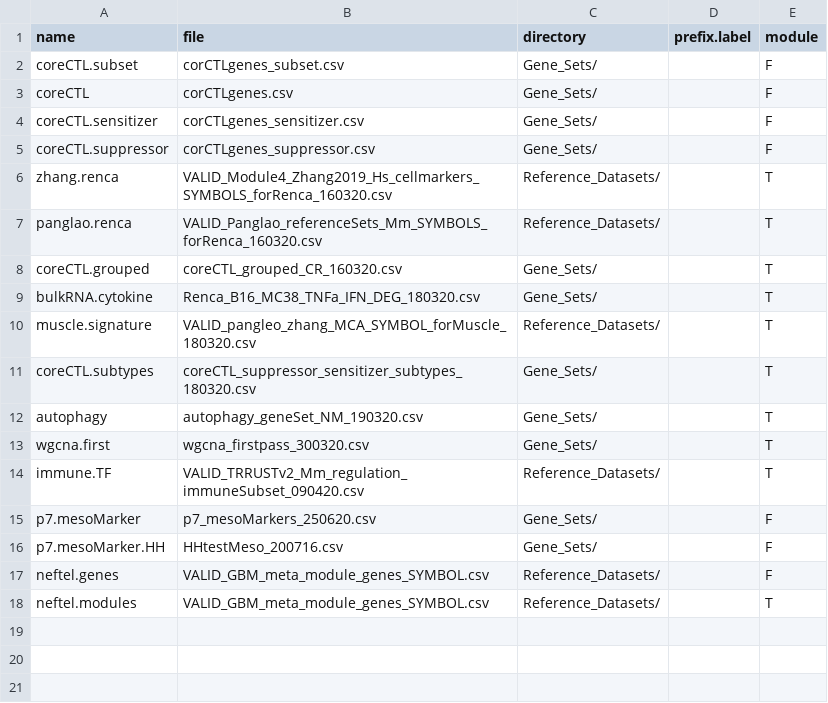
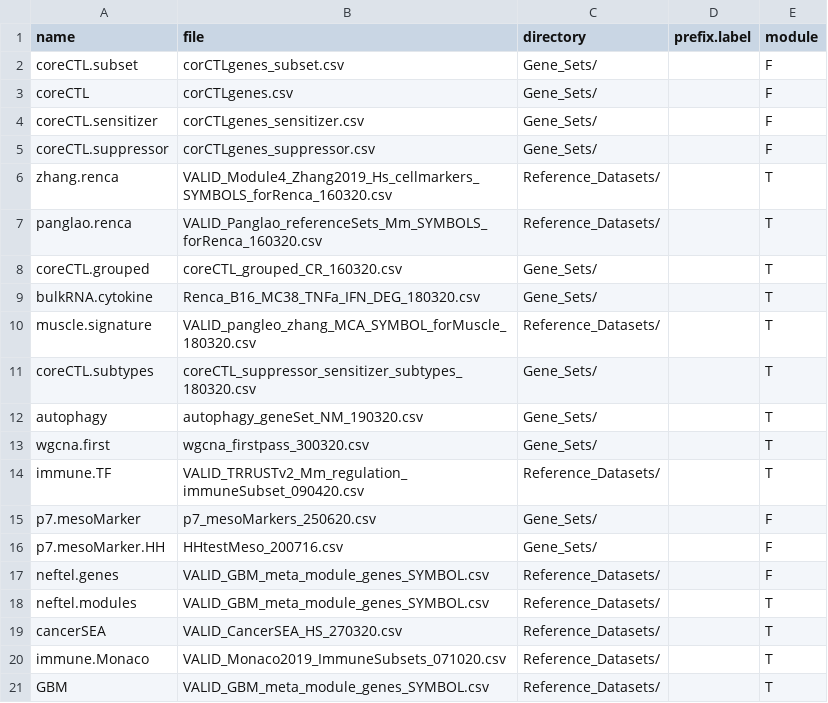
Before and after one commit to NMikolajewicz/scPipeline, a CSV file: M09_type2_queries.csv, drawn as a sheet.

Commit message:
added genesets

```diff
--- a/M09_type2_queries.csv
+++ b/M09_type2_queries.csv
@@ -18 +18,4 @@ neftel.genes,VALID_GBM_meta_module_genes_SYMBOL.csv,Reference_Datasets/,,F
 neftel.modules,VALID_GBM_meta_module_genes_SYMBOL.csv,Reference_Datasets/,,T
+cancerSEA,VALID_CancerSEA_HS_270320.csv,Reference_Datasets/,,T
+immune.Monaco,VALID_Monaco2019_ImmuneSubsets_071020.csv,Reference_Datasets/,,T
+GBM,VALID_GBM_meta_module_genes_SYMBOL.csv,Reference_Datasets/,,T
```
